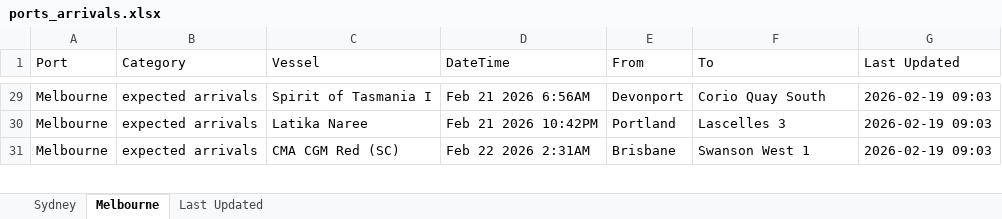
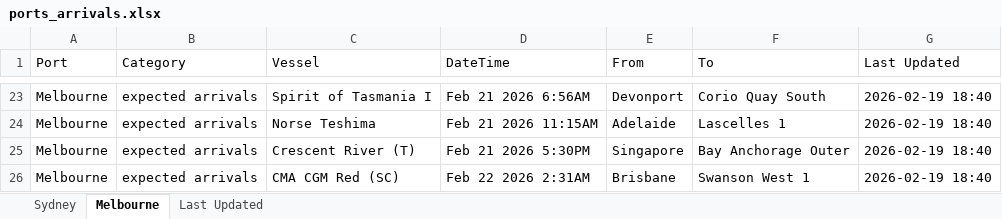
Before and after one commit to IT-ships/python-automation, an Excel workbook: output/ports_arrivals.xlsx, sheet Melbourne, drawn as a sheet; only a part is shown, gaps mark what is left out; values as stored, in another font and other column widths than the file's, no borders; addresses are those after the commit; the diff covers the shown part only; the diff names each change by its address in the sheet, - before the commit and + after, or states it on an @@ line.

```diff
--- a/output/ports_arrivals.xlsx (sheet Melbourne)
+++ b/output/ports_arrivals.xlsx (sheet Melbourne)
-G23:G24 (Last Updated): 2026-02-19 09:03
+G23:G24 (Last Updated): 2026-02-19 18:40
-C24 (Vessel): Latika Naree
+C24 (Vessel): Norse Teshima
-D24 (DateTime): Feb 21 2026 10:42PM
+D24 (DateTime): Feb 21 2026 11:15AM
-E24 (From): Portland
+E24 (From): Adelaide
-F24 (To): Lascelles 3
+F24 (To): Lascelles 1
+row 25: Melbourne | expected arrivals | Crescent River (T) | Feb 21 2026 5:30PM | Singapore | Bay Anchorage Outer | 2026-02-19 18:40
-G26 (Last Updated): 2026-02-19 09:03
+G26 (Last Updated): 2026-02-19 18:40
```
Also changed, not shown: other rows of this sheet, sheet Sydney, sheet Last Updated.
